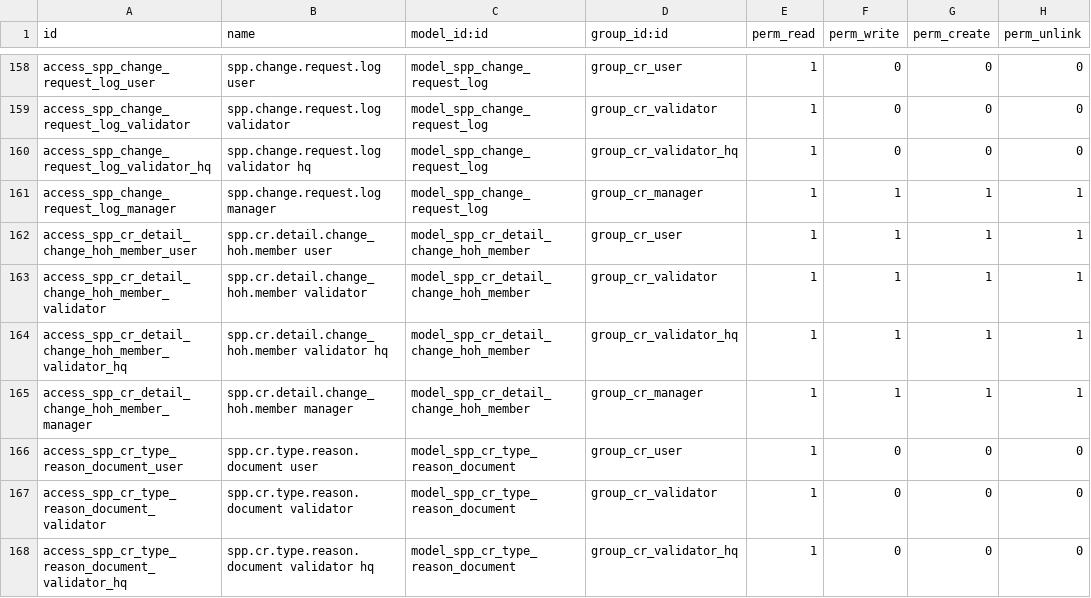
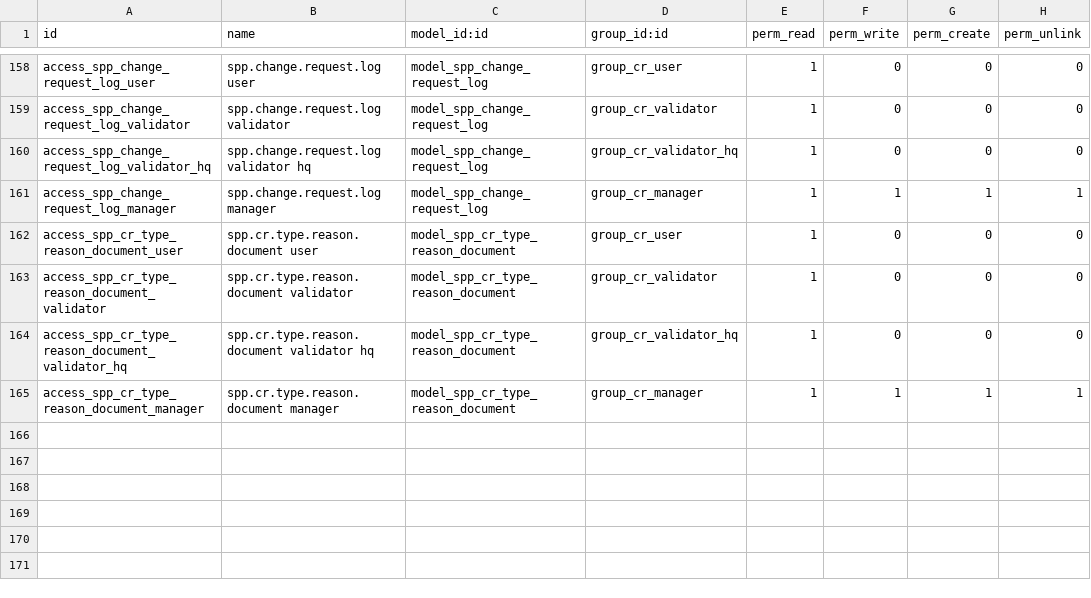
Before and after one commit to OpenSPP/OpenSPP2, a CSV file: spp_change_request_v2/security/ir.model.access.csv, drawn as a sheet; only a part is shown, gaps mark what is left out; the shorter side is filled out with more unchanged rows.

Commit message:
revert(change_request): restore old Add Member (#871) + Change HoH (#873) CR flows
The #242 redesign removed the create-a-new-individual Add Member fields and
switched Change Head of Household to a per-member role table, which broke
downstream modules that extend the old flows (ParseError on the removed
relationship_id / new_head_id view fields; missing model fields on apply).

Restore the pre-#242 add_member and change_hoh detail models, strategies,
views, and tests, and adapt the MIS demo generator + e2e workflow tests to the
restored contracts. Create Group (#876), Remove Member (#872), and Split
Household (#877) are untouched, and the per-reason Required-Documents feature
that landed alongside #873 is retained.

- spp_change_request_v2 19.0.3.0.0 -> 19.0.3.1.0
- spp_mis_demo_v2 19.0.2.1.3 -> 19.0.2.1.4

```diff
--- a/spp_change_request_v2/security/ir.model.access.csv
+++ b/spp_change_request_v2/security/ir.model.access.csv
@@ -161,6 +161,2 @@ access_spp_change_request_log_validator_hq,spp.change.request.log validator hq,m
 access_spp_change_request_log_manager,spp.change.request.log manager,model_spp_change_request_log,group_cr_manager,1,1,1,1
-access_spp_cr_detail_change_hoh_member_user,spp.cr.detail.change_hoh.member user,model_spp_cr_detail_change_hoh_member,group_cr_user,1,1,1,1
-access_spp_cr_detail_change_hoh_member_validator,spp.cr.detail.change_hoh.member validator,model_spp_cr_detail_change_hoh_member,group_cr_validator,1,1,1,1
-access_spp_cr_detail_change_hoh_member_validator_hq,spp.cr.detail.change_hoh.member validator hq,model_spp_cr_detail_change_hoh_member,group_cr_validator_hq,1,1,1,1
-access_spp_cr_detail_change_hoh_member_manager,spp.cr.detail.change_hoh.member manager,model_spp_cr_detail_change_hoh_member,group_cr_manager,1,1,1,1
 access_spp_cr_type_reason_document_user,spp.cr.type.reason.document user,model_spp_cr_type_reason_document,group_cr_user,1,0,0,0
```
Also changed, not shown: 18 other files.
